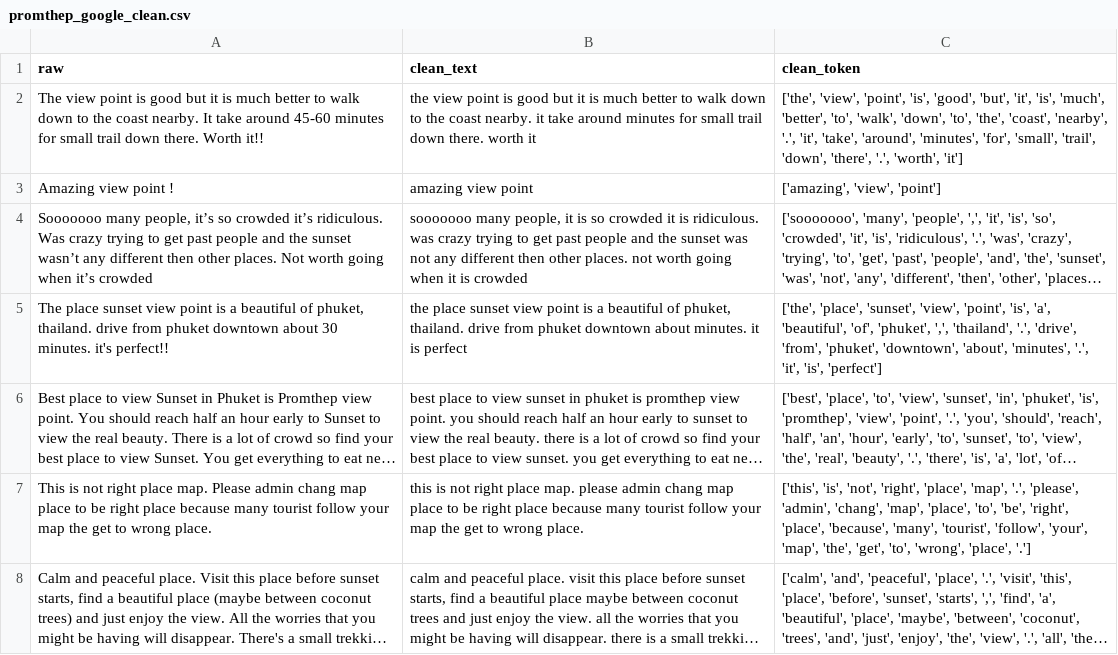
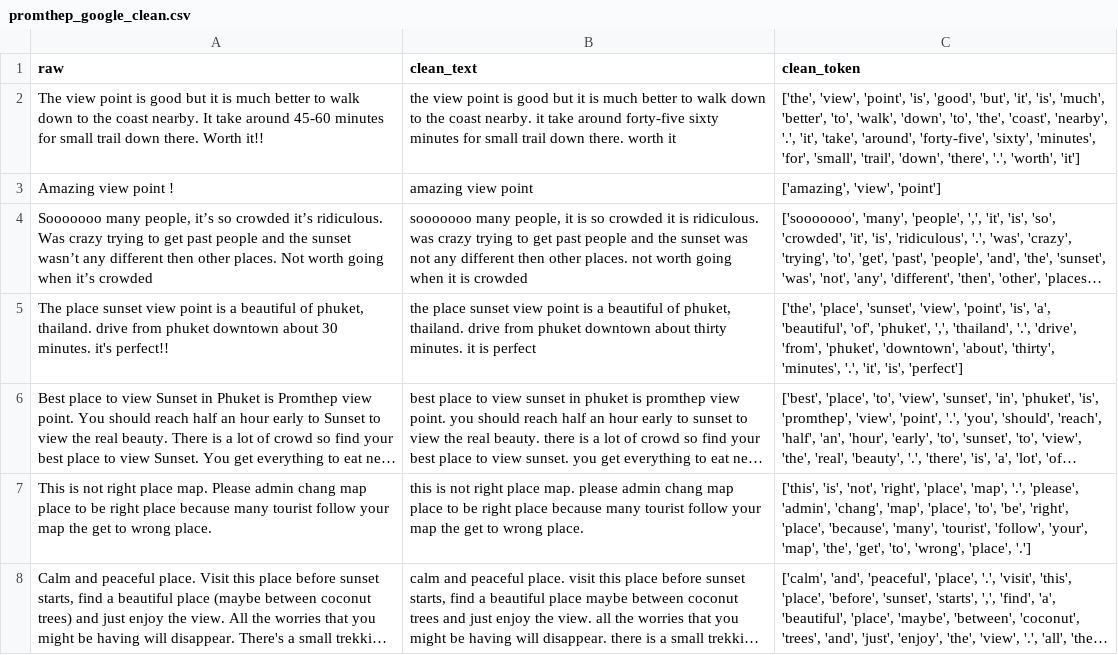
Before and after one commit to ntisw/text-preprocessing, a CSV file: clean/promthep_google_clean.csv, drawn as a sheet; only a part is shown; long unchanged cells end in …; the diff covers the shown part only; the diff names each change by its address in the sheet, - before the commit and + after, or states it on an @@ line.

```diff
--- a/clean/promthep_google_clean.csv
+++ b/clean/promthep_google_clean.csv
-B2 (clean_text): …take around minutes for…
+B2 (clean_text): …take around forty-five sixty minutes for…
-C2 (clean_token): …'take', 'around', 'minutes', 'for',…
+C2 (clean_token): …'take', 'around', 'forty-five', 'sixty', 'minutes', 'for',…
-B5 (clean_text): …downtown about minutes. it…
+B5 (clean_text): …downtown about thirty minutes. it…
-C5 (clean_token): …'downtown', 'about', 'minutes', '.',…
+C5 (clean_token): …'downtown', 'about', 'thirty', 'minutes', '.',…
```
Also changed, not shown: 30 edited cells elsewhere in this file, clean/patong_google_clean.csv, clean/patong_trip_clean.csv, 4 other files.
